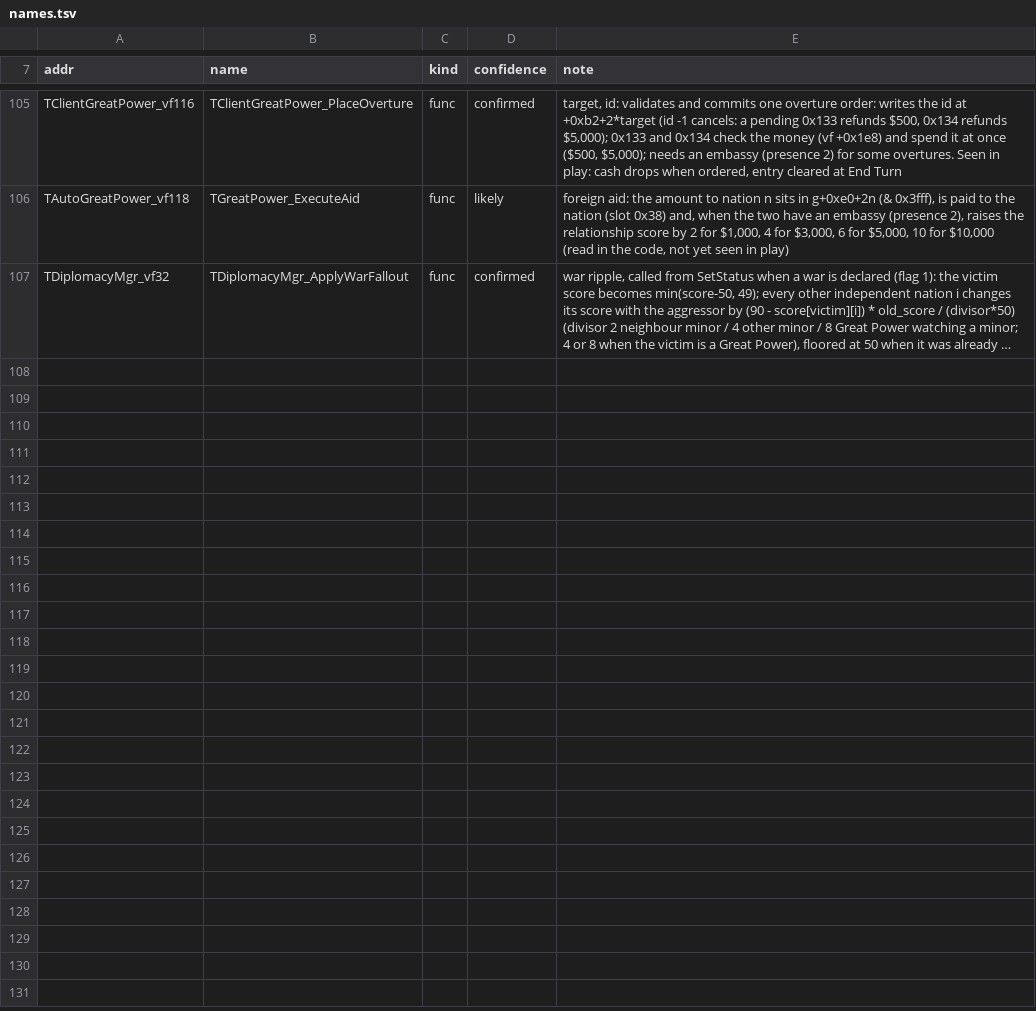
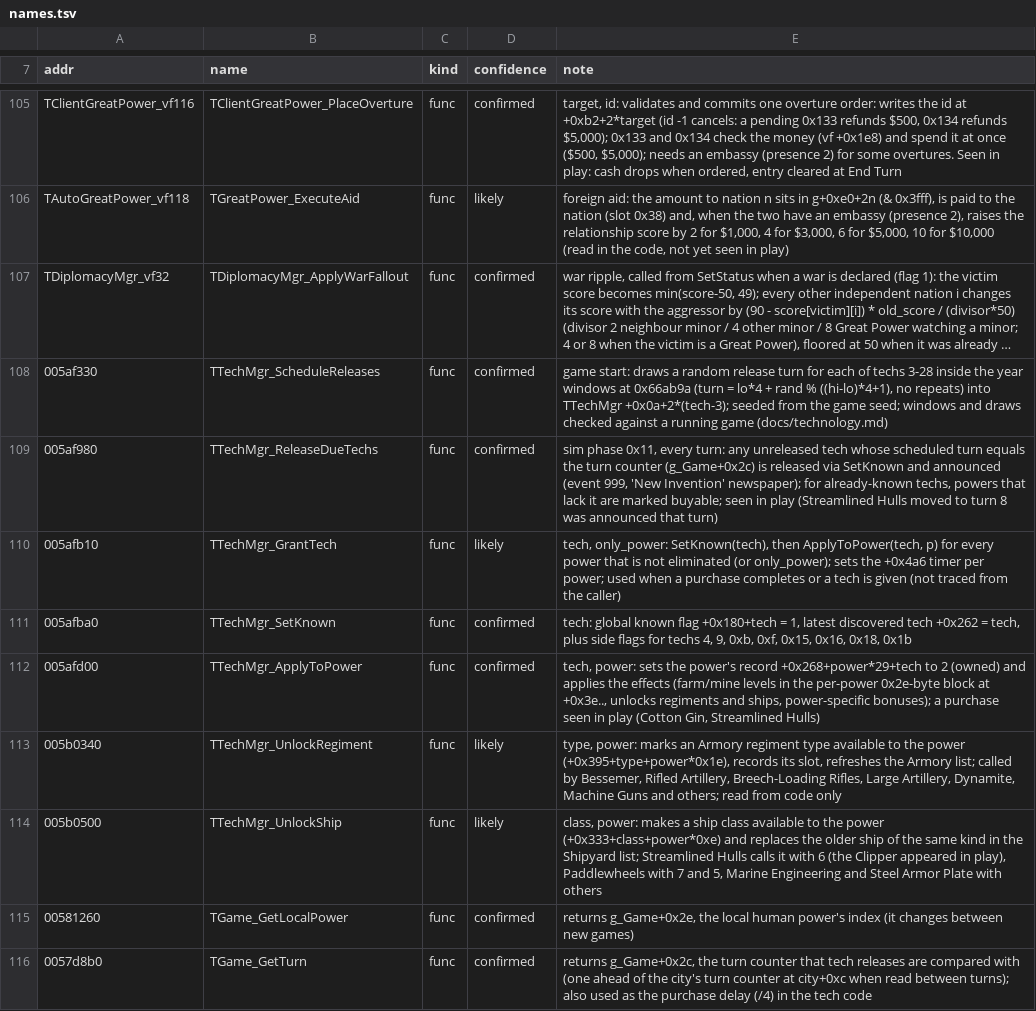
Before and after one commit to warthurton/imperialism-re, a TSV file: names/names.tsv, drawn as a sheet; only a part is shown, gaps mark what is left out; long unchanged cells end in …; the diff names each change by its address in the sheet, - before the commit and + after, or states it on an @@ line.

```diff
--- a/names/names.tsv
+++ b/names/names.tsv
+row 108: 005af330 | TTechMgr_ScheduleReleases | func | confirmed | game start: draws a random release turn for each of techs 3-28 inside the year windows at 0x66ab9a (turn = lo*4 + rand % ((hi-lo)*4+1), no repeats) into TTechMgr +0x0a+2*(tech-3); seeded from the game seed; windows and draws checked against a running game (docs/technology.md)
+row 109: 005af980 | TTechMgr_ReleaseDueTechs | func | confirmed | sim phase 0x11, every turn: any unreleased tech whose scheduled turn equals the turn counter (g_Game+0x2c) is released via SetKnown and announced (event 999, 'New Invention' newspaper); for already-known techs, powers that lack it are marked buyable; seen in play (Streamlined Hulls moved to turn 8 was announced that turn)
+row 110: 005afb10 | TTechMgr_GrantTech | func | likely | tech, only_power: SetKnown(tech), then ApplyToPower(tech, p) for every power that is not eliminated (or only_power); sets the +0x4a6 timer per power; used when a purchase completes or a tech is given (not traced from the caller)
+row 111: 005afba0 | TTechMgr_SetKnown | func | confirmed | tech: global known flag +0x180+tech = 1, latest discovered tech +0x262 = tech, plus side flags for techs 4, 9, 0xb, 0xf, 0x15, 0x16, 0x18, 0x1b
+row 112: 005afd00 | TTechMgr_ApplyToPower | func | confirmed | tech, power: sets the power's record +0x268+power*29+tech to 2 (owned) and applies the effects (farm/mine levels in the per-power 0x2e-byte block at +0x3e.., unlocks regiments and ships, power-specific bonuses); a purchase seen in play (Cotton Gin, Streamlined Hulls)
+row 113: 005b0340 | TTechMgr_UnlockRegiment | func | likely | type, power: marks an Armory regiment type available to the power (+0x395+type+power*0x1e), records its slot, refreshes the Armory list; called by Bessemer, Rifled Artillery, Breech-Loading Rifles, Large Artillery, Dynamite, Machine Guns and others; read from code only
+row 114: 005b0500 | TTechMgr_UnlockShip | func | likely | class, power: makes a ship class available to the power (+0x333+class+power*0xe) and replaces the older ship of the same kind in the Shipyard list; Streamlined Hulls calls it with 6 (the Clipper appeared in play), Paddlewheels with 7 and 5, Marine Engineering and Steel Armor Plate with others
+row 115: 00581260 | TGame_GetLocalPower | func | confirmed | returns g_Game+0x2e, the local human power's index (it changes between new games)
+row 116: 0057d8b0 | TGame_GetTurn | func | confirmed | returns g_Game+0x2c, the turn counter that tech releases are compared with (one ahead of the city's turn counter at city+0xc when read between turns); also used as the purchase delay (/4) in the tech code
```
Also changed, not shown: names/groups.tsv, 2 other files.
